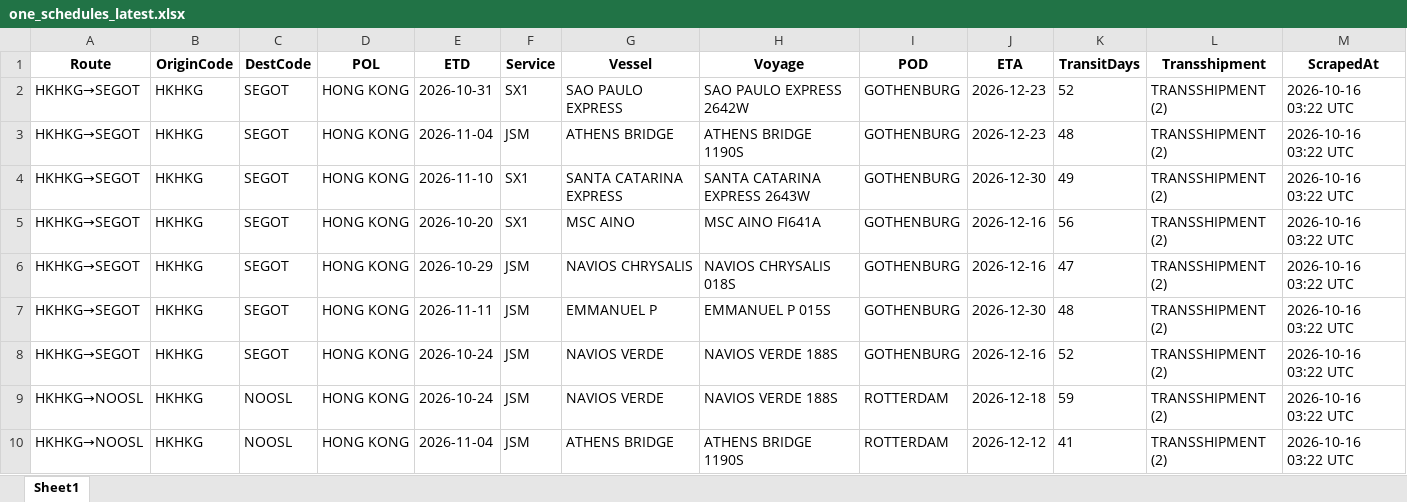
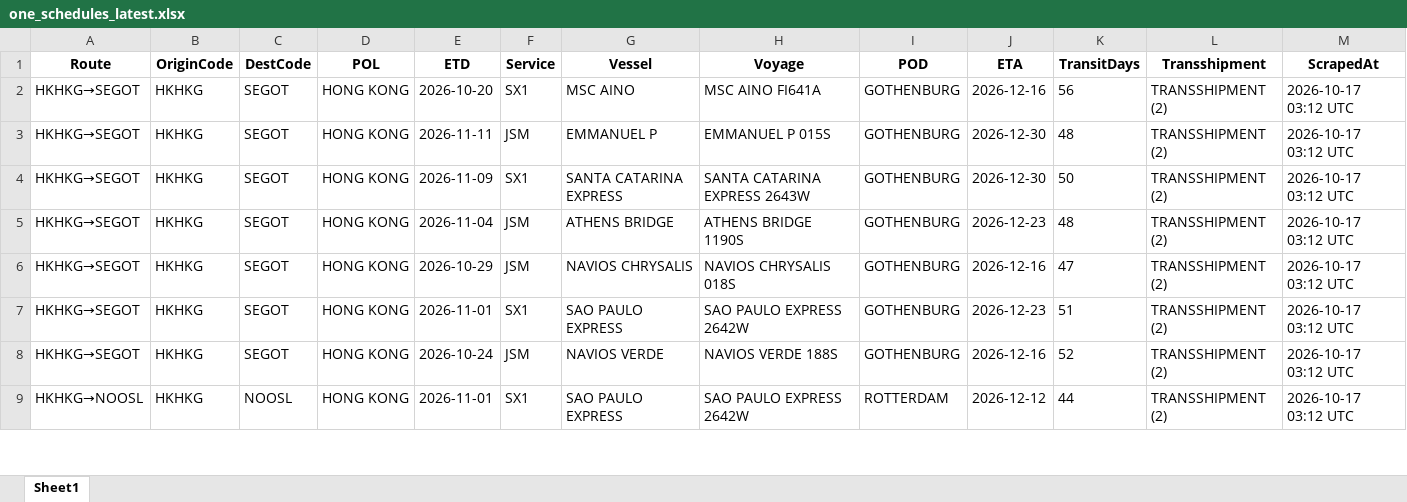
Before and after one commit to ply93/esl-schedule-fetcher, an Excel workbook: output/one_schedules_latest.xlsx, sheet Sheet1, drawn as a sheet; only a part is shown; values as stored, in another font and other column widths than the file's, no borders; removed rows and columns are numbered as before the commit, all else as after; the diff covers the shown part only; the diff names each change by its address in the sheet, - before the commit and + after, or states it on an @@ line.

```diff
--- a/output/one_schedules_latest.xlsx (sheet Sheet1)
+++ b/output/one_schedules_latest.xlsx (sheet Sheet1)
-E2 (ETD): 2026-10-31
+E2 (ETD): 2026-10-20
-G2 (Vessel): SAO PAULO EXPRESS
+G2 (Vessel): MSC AINO
-H2 (Voyage): SAO PAULO EXPRESS 2642W
+H2 (Voyage): MSC AINO FI641A
-J2 (ETA): 2026-12-23
+J2 (ETA): 2026-12-16
-K2 (TransitDays): 52
+K2 (TransitDays): 56
-M2:M8 (ScrapedAt): 2026-10-16 03:22 UTC
+M2:M8 (ScrapedAt): 2026-10-17 03:12 UTC
-E3 (ETD): 2026-11-04
+E3 (ETD): 2026-11-11
-G3 (Vessel): ATHENS BRIDGE
+G3 (Vessel): EMMANUEL P
-H3 (Voyage): ATHENS BRIDGE 1190S
+H3 (Voyage): EMMANUEL P 015S
-J3 (ETA): 2026-12-23
+J3 (ETA): 2026-12-30
-E4 (ETD): 2026-11-10
+E4 (ETD): 2026-11-09
-K4 (TransitDays): 49
+K4 (TransitDays): 50
-E5 (ETD): 2026-10-20
+E5 (ETD): 2026-11-04
-F5 (Service): SX1
+F5 (Service): JSM
-G5 (Vessel): MSC AINO
+G5 (Vessel): ATHENS BRIDGE
-H5 (Voyage): MSC AINO FI641A
+H5 (Voyage): ATHENS BRIDGE 1190S
-J5 (ETA): 2026-12-16
+J5 (ETA): 2026-12-23
-K5 (TransitDays): 56
+K5 (TransitDays): 48
-E7 (ETD): 2026-11-11
+E7 (ETD): 2026-11-01
-F7 (Service): JSM
+F7 (Service): SX1
-G7 (Vessel): EMMANUEL P
+G7 (Vessel): SAO PAULO EXPRESS
-H7 (Voyage): EMMANUEL P 015S
+H7 (Voyage): SAO PAULO EXPRESS 2642W
-J7 (ETA): 2026-12-30
+J7 (ETA): 2026-12-23
-K7 (TransitDays): 48
+K7 (TransitDays): 51
-row 9: HKHKG→NOOSL | HKHKG | NOOSL | HONG KONG | 2026-10-24 | JSM | NAVIOS VERDE | NAVIOS VERDE 188S | ROTTERDAM | 2026-12-18 | 59 | TRANSSHIPMENT (2) | 2026-10-16 03:22 UTC
-E9 (ETD): 2026-11-04
+E9 (ETD): 2026-11-01
-F9 (Service): JSM
+F9 (Service): SX1
-G9 (Vessel): ATHENS BRIDGE
+G9 (Vessel): SAO PAULO EXPRESS
-H9 (Voyage): ATHENS BRIDGE 1190S
+H9 (Voyage): SAO PAULO EXPRESS 2642W
-K9 (TransitDays): 41
+K9 (TransitDays): 44
-M9 (ScrapedAt): 2026-10-16 03:22 UTC
+M9 (ScrapedAt): 2026-10-17 03:12 UTC
```
Also changed, not shown: 4 added rows, 2 removed rows and 160 edited cells elsewhere in this sheet, output/esl_schedules_latest.xlsx, 2 other files.
